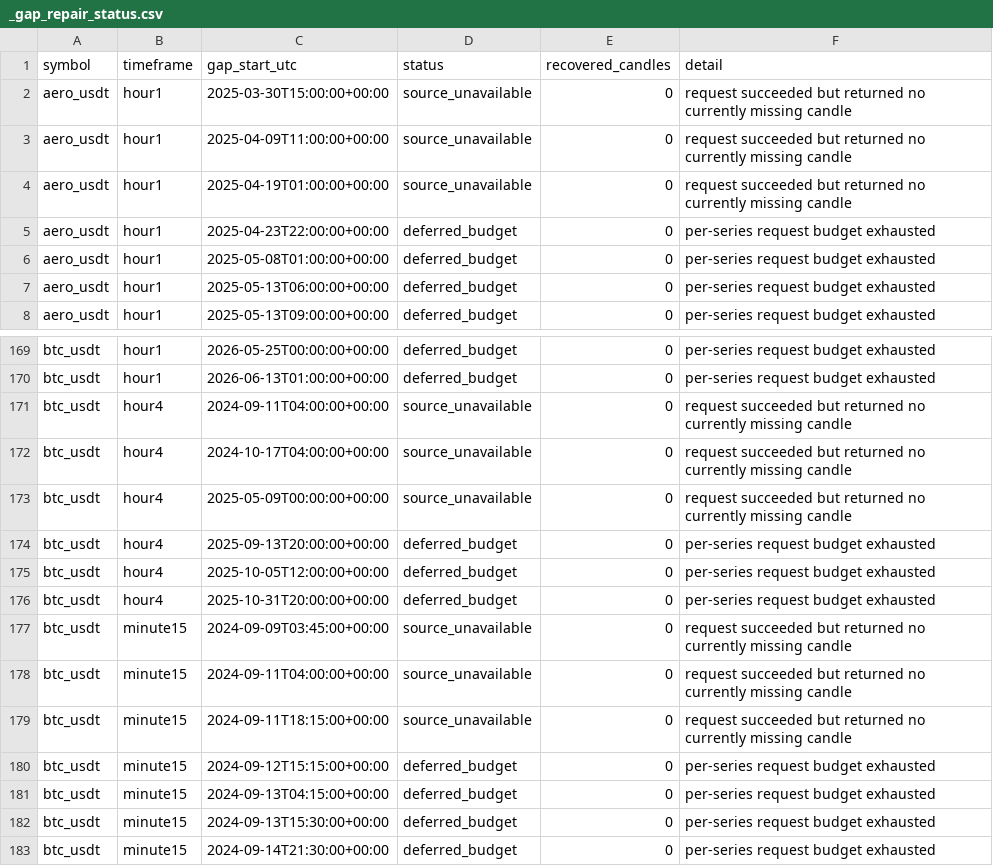
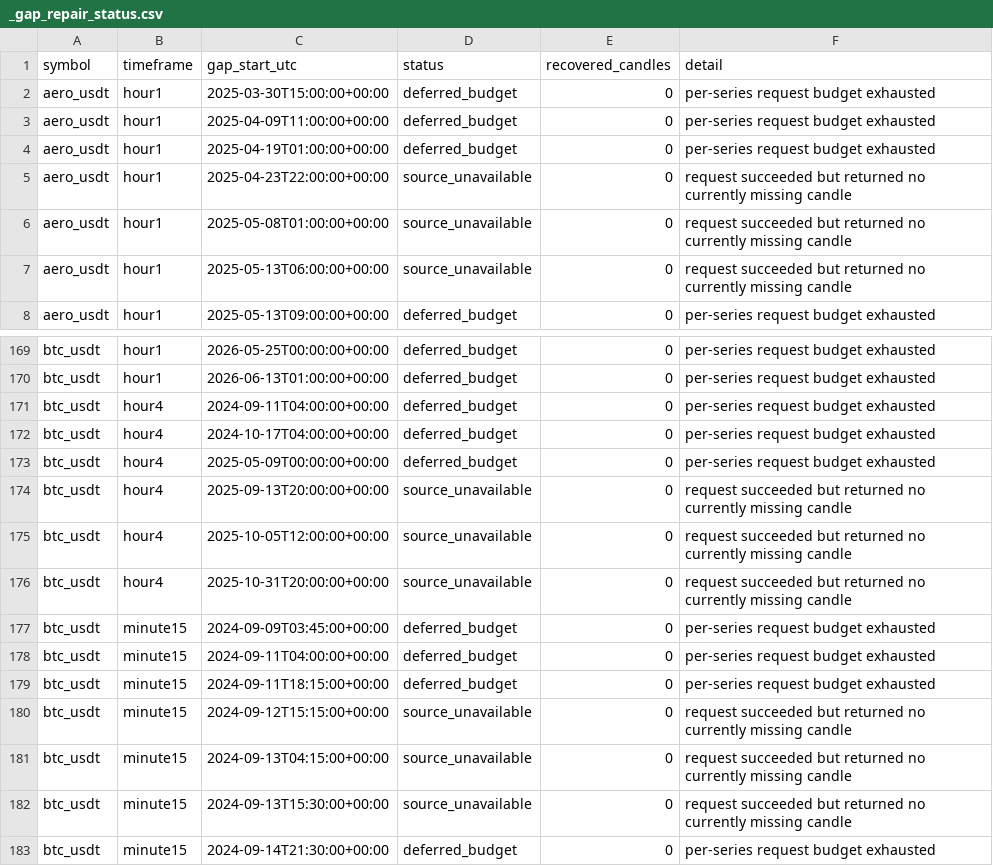
Before and after one commit to saladinayoubi1/lbank-research-automation, a CSV file: data/market/_gap_repair_status.csv, drawn as a sheet; only a part is shown, gaps mark what is left out; the diff covers the shown part only.

```diff
--- a/data/market/_gap_repair_status.csv
+++ b/data/market/_gap_repair_status.csv
@@ -1,8 +1,8 @@
 symbol,timeframe,gap_start_utc,status,recovered_candles,detail
-aero_usdt,hour1,2025-03-30T15:00:00+00:00,source_unavailable,0,request succeeded but returned no currently missing candle
-aero_usdt,hour1,2025-04-09T11:00:00+00:00,source_unavailable,0,request succeeded but returned no currently missing candle
-aero_usdt,hour1,2025-04-19T01:00:00+00:00,source_unavailable,0,request succeeded but returned no currently missing candle
-aero_usdt,hour1,2025-04-23T22:00:00+00:00,deferred_budget,0,per-series request budget exhausted
-aero_usdt,hour1,2025-05-08T01:00:00+00:00,deferred_budget,0,per-series request budget exhausted
-aero_usdt,hour1,2025-05-13T06:00:00+00:00,deferred_budget,0,per-series request budget exhausted
+aero_usdt,hour1,2025-03-30T15:00:00+00:00,deferred_budget,0,per-series request budget exhausted
+aero_usdt,hour1,2025-04-09T11:00:00+00:00,deferred_budget,0,per-series request budget exhausted
+aero_usdt,hour1,2025-04-19T01:00:00+00:00,deferred_budget,0,per-series request budget exhausted
+aero_usdt,hour1,2025-04-23T22:00:00+00:00,source_unavailable,0,request succeeded but returned no currently missing candle
+aero_usdt,hour1,2025-05-08T01:00:00+00:00,source_unavailable,0,request succeeded but returned no currently missing candle
+aero_usdt,hour1,2025-05-13T06:00:00+00:00,source_unavailable,0,request succeeded but returned no currently missing candle
 aero_usdt,hour1,2025-05-13T09:00:00+00:00,deferred_budget,0,per-series request budget exhausted
@@ -170,14 +170,14 @@ btc_usdt,hour1,2026-05-25T00:00:00+00:00,deferred_budget,0,per-series request bu
 btc_usdt,hour1,2026-06-13T01:00:00+00:00,deferred_budget,0,per-series request budget exhausted
-btc_usdt,hour4,2024-09-11T04:00:00+00:00,source_unavailable,0,request succeeded but returned no currently missing candle
-btc_usdt,hour4,2024-10-17T04:00:00+00:00,source_unavailable,0,request succeeded but returned no currently missing candle
-btc_usdt,hour4,2025-05-09T00:00:00+00:00,source_unavailable,0,request succeeded but returned no currently missing candle
-btc_usdt,hour4,2025-09-13T20:00:00+00:00,deferred_budget,0,per-series request budget exhausted
-btc_usdt,hour4,2025-10-05T12:00:00+00:00,deferred_budget,0,per-series request budget exhausted
-btc_usdt,hour4,2025-10-31T20:00:00+00:00,deferred_budget,0,per-series request budget exhausted
-btc_usdt,minute15,2024-09-09T03:45:00+00:00,source_unavailable,0,request succeeded but returned no currently missing candle
-btc_usdt,minute15,2024-09-11T04:00:00+00:00,source_unavailable,0,request succeeded but returned no currently missing candle
-btc_usdt,minute15,2024-09-11T18:15:00+00:00,source_unavailable,0,request succeeded but returned no currently missing candle
-btc_usdt,minute15,2024-09-12T15:15:00+00:00,deferred_budget,0,per-series request budget exhausted
-btc_usdt,minute15,2024-09-13T04:15:00+00:00,deferred_budget,0,per-series request budget exhausted
-btc_usdt,minute15,2024-09-13T15:30:00+00:00,deferred_budget,0,per-series request budget exhausted
+btc_usdt,hour4,2024-09-11T04:00:00+00:00,deferred_budget,0,per-series request budget exhausted
+btc_usdt,hour4,2024-10-17T04:00:00+00:00,deferred_budget,0,per-series request budget exhausted
+btc_usdt,hour4,2025-05-09T00:00:00+00:00,deferred_budget,0,per-series request budget exhausted
+btc_usdt,hour4,2025-09-13T20:00:00+00:00,source_unavailable,0,request succeeded but returned no currently missing candle
+btc_usdt,hour4,2025-10-05T12:00:00+00:00,source_unavailable,0,request succeeded but returned no currently missing candle
+btc_usdt,hour4,2025-10-31T20:00:00+00:00,source_unavailable,0,request succeeded but returned no currently missing candle
+btc_usdt,minute15,2024-09-09T03:45:00+00:00,deferred_budget,0,per-series request budget exhausted
+btc_usdt,minute15,2024-09-11T04:00:00+00:00,deferred_budget,0,per-series request budget exhausted
+btc_usdt,minute15,2024-09-11T18:15:00+00:00,deferred_budget,0,per-series request budget exhausted
+btc_usdt,minute15,2024-09-12T15:15:00+00:00,source_unavailable,0,request succeeded but returned no currently missing candle
+btc_usdt,minute15,2024-09-13T04:15:00+00:00,source_unavailable,0,request succeeded but returned no currently missing candle
+btc_usdt,minute15,2024-09-13T15:30:00+00:00,source_unavailable,0,request succeeded but returned no currently missing candle
 btc_usdt,minute15,2024-09-14T21:30:00+00:00,deferred_budget,0,per-series request budget exhausted
```
Also changed, not shown: 132 edited cells elsewhere in this file, data/market/_backfill_status.csv, data/market/_data_readiness.csv, 34 other files.
